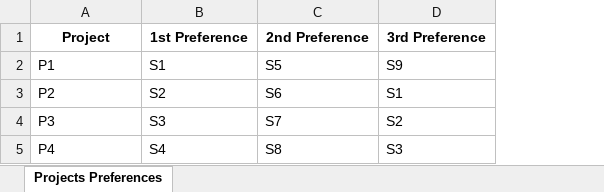
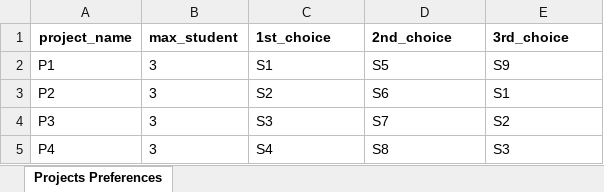
Before and after one commit to data-structures-algorithms-group4/student-project-matching, an Excel workbook: test_data/p_project_not_chosen.xlsx, sheet Projects Preferences, drawn as a sheet; values as stored, in another font and other column widths than the file's, no borders; removed rows and columns are numbered as before the commit, all else as after; the diff names each change by its address in the sheet, - before the commit and + after, or states it on an @@ line.

```diff
--- a/test_data/p_project_not_chosen.xlsx (sheet Projects Preferences)
+++ b/test_data/p_project_not_chosen.xlsx (sheet Projects Preferences)
+column B, rows 2-5: all 3
-row 1: Project | 1st Preference | 2nd Preference | 3rd Preference
+row 1: project_name | max_student | 1st_choice | 2nd_choice | 3rd_choice
```
Also changed, not shown: test_data/p_same_first_choice.xlsx, test_data/p_varying_preferences_to_projects.xlsx, 3 other files.
